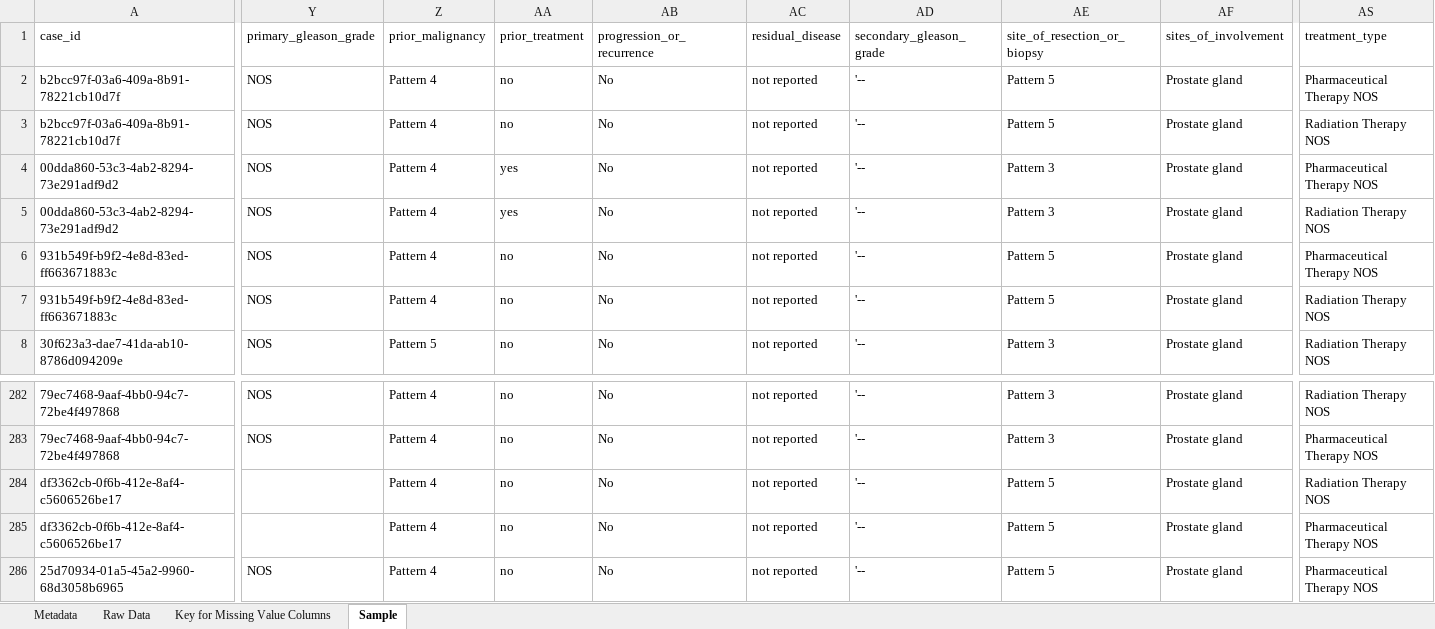
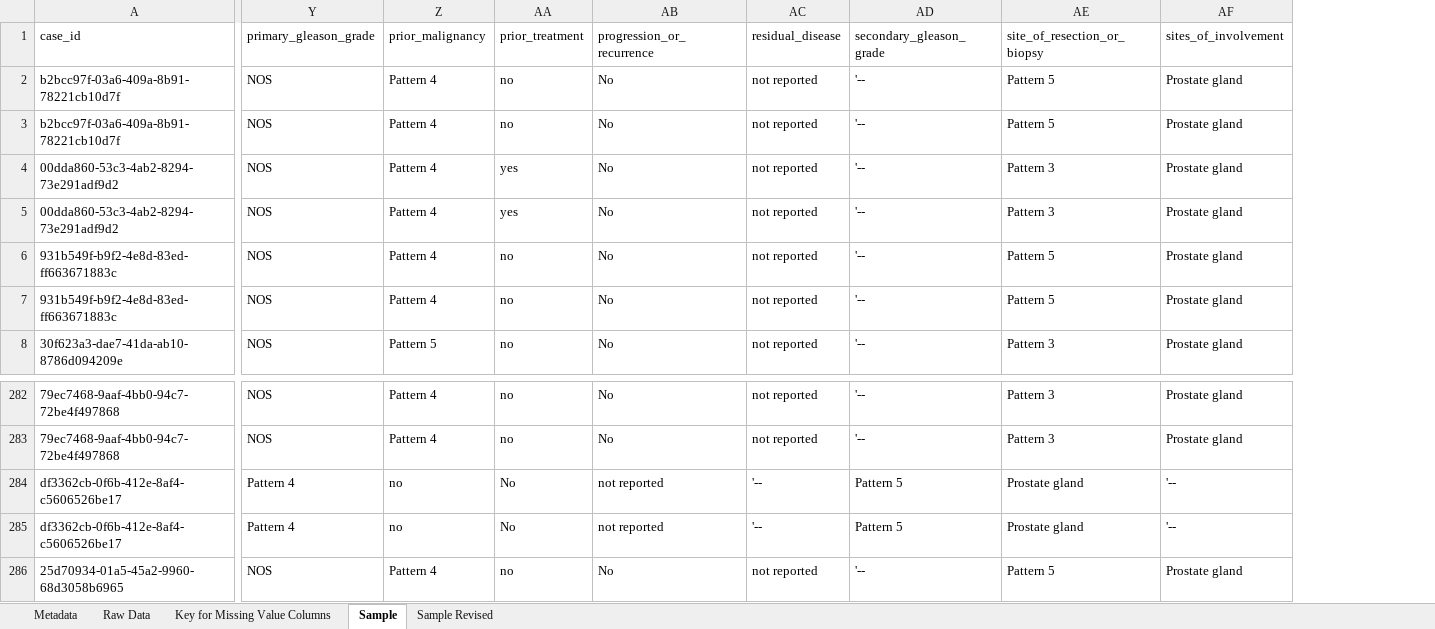
Before and after one commit to aiy-wish/Data-Wrangling-Project, an Excel workbook: clinical data from NCI.xlsx, sheet Sample, drawn as a sheet; only a part is shown, gaps mark what is left out; values as stored, in another font and other column widths than the file's, no borders; the diff covers the shown part only; the diff names each change by its address in the sheet, - before the commit and + after, or states it on an @@ line.

```diff
--- a/clinical data from NCI.xlsx (sheet Sample)
+++ b/clinical data from NCI.xlsx (sheet Sample)
+sheet tab: Sample Revised
-column AS (treatment_type), rows 2-8: Pharmaceutical Therapy NOS | Radiation Therapy NOS | Pharmaceutical Therapy NOS | Radiation Therapy NOS | Pharmaceutical Therapy NOS | Radiation Therapy NOS | Radiation Therapy NOS; rows 282-286: Radiation Therapy NOS | Pharmaceutical Therapy NOS | Radiation Therapy NOS | Pharmaceutical Therapy NOS | Pharmaceutical Therapy NOS
-Y284:Y285 (primary_gleason_grade): (empty)
+Y284:Y285 (primary_gleason_grade): Pattern 4
-Z284:Z285 (prior_malignancy): Pattern 4
+Z284:Z285 (prior_malignancy): no
-AA284:AA285 (prior_treatment): no
+AA284:AA285 (prior_treatment): No
-AB284:AB285 (progression_or_recurrence): No
+AB284:AB285 (progression_or_recurrence): not reported
-AC284:AC285 (residual_disease): not reported
+AC284:AC285 (residual_disease): '--
-AD284:AD285 (secondary_gleason_grade): '--
+AD284:AD285 (secondary_gleason_grade): Pattern 5
-AE284:AE285 (site_of_resection_or_biopsy): Pattern 5
+AE284:AE285 (site_of_resection_or_biopsy): Prostate gland
-AF284:AF285 (sites_of_involvement): Prostate gland
+AF284:AF285 (sites_of_involvement): '--
```
Also changed, not shown: 144 edited cells elsewhere in this sheet, sheet Metadata.
